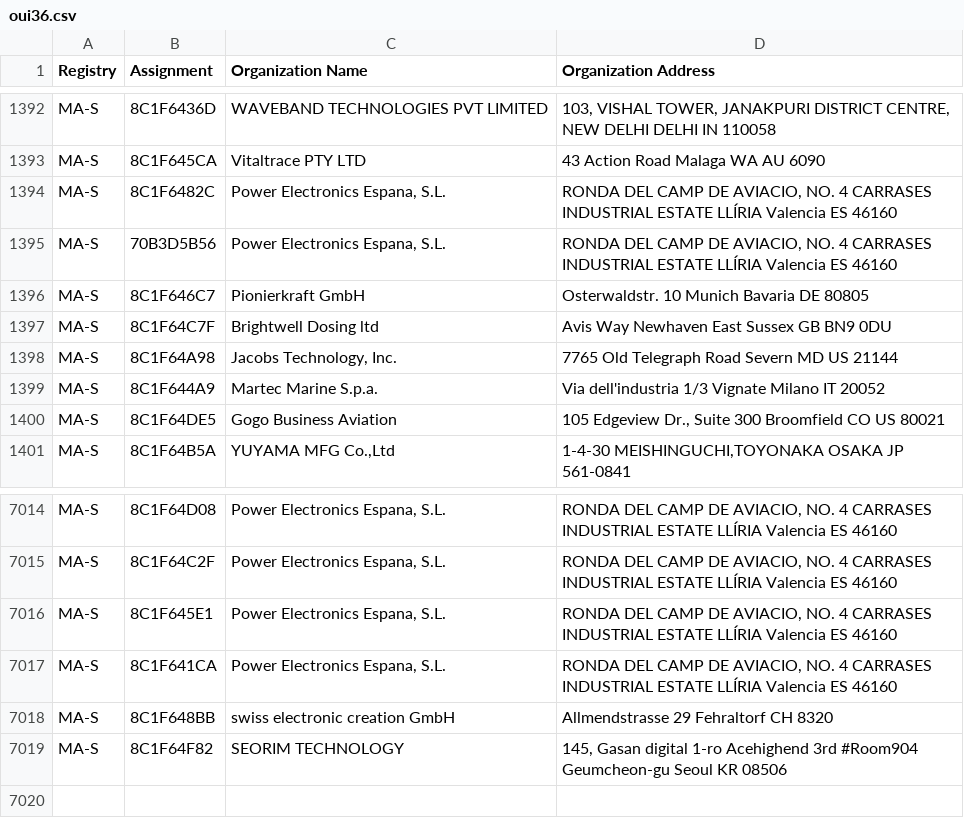
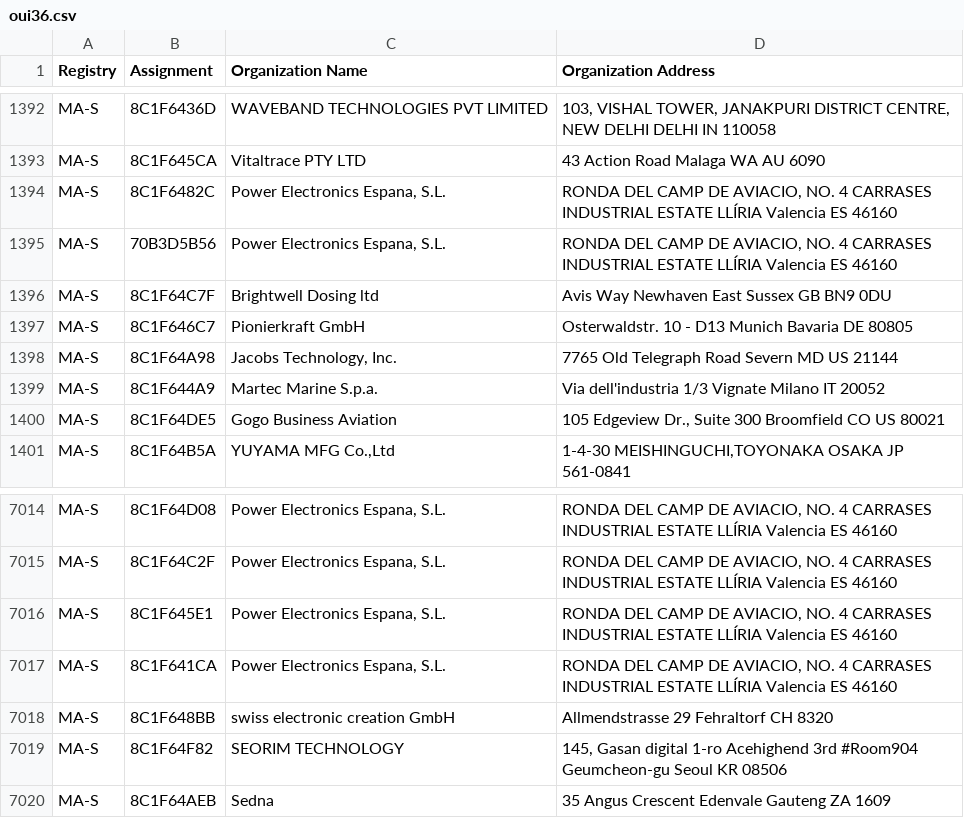
Before and after one commit to 955a0/MACAddress-IEEE, a CSV file: oui36.csv, drawn as a sheet; only a part is shown, gaps mark what is left out; removed rows and columns are numbered as before the commit, all else as after; the diff names each change by its address in the sheet, - before the commit and + after, or states it on an @@ line.

```diff
--- a/oui36.csv
+++ b/oui36.csv
-row 1396: MA-S | 8C1F646C7 | Pionierkraft GmbH | Osterwaldstr. 10 Munich Bavaria DE 80805
+row 1397: MA-S | 8C1F646C7 | Pionierkraft GmbH | Osterwaldstr. 10 - D13 Munich Bavaria DE 80805
+row 7020: MA-S | 8C1F64AEB | Sedna | 35 Angus Crescent Edenvale Gauteng ZA 1609
```
Also changed, not shown: mam.csv, 1 other file.
